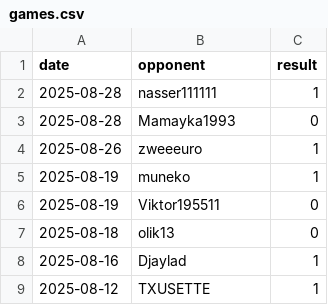
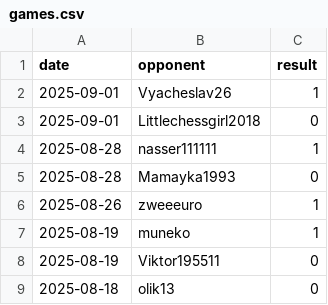
Before and after one commit to IsaacVerm/chess-dashboard, a CSV file: data/games.csv, drawn as a sheet; only a part is shown; the shorter side is filled out with more unchanged rows.

```diff
--- a/data/games.csv
+++ b/data/games.csv
@@ -1,2 +1,4 @@
 date,opponent,result
+2025-09-01,Vyacheslav26,1
+2025-09-01,Littlechessgirl2018,0
 2025-08-28,nasser111111,1
```
Also changed, not shown: data/metrics.csv, 1 other file.
